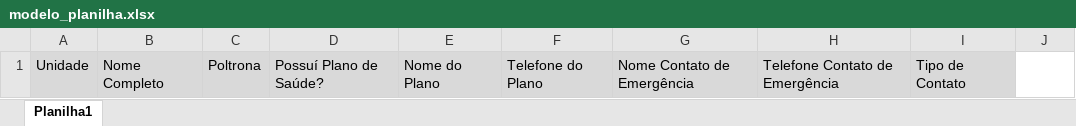
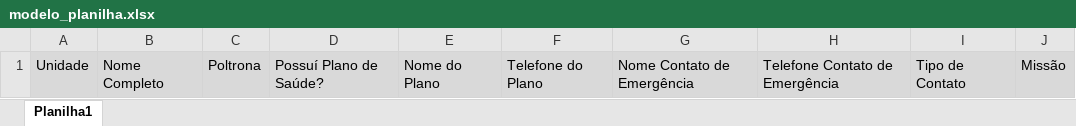
Before and after one commit to douglasvital28/gerador-crachas, an Excel workbook: modelo_planilha.xlsx, sheet Planilha1, drawn as a sheet; values as stored, in another font and other column widths than the file's, no borders; the diff names each change by its address in the sheet, - before the commit and + after, or states it on an @@ line.

Commit message:
Inclui Responsável de Setor na ordem e Missão no modelo Excel

```diff
--- a/modelo_planilha.xlsx (sheet Planilha1)
+++ b/modelo_planilha.xlsx (sheet Planilha1)
-J1: (empty)
+J1: Missão
-J1 fill: none
+J1 fill: #D9D9D9
```
Also changed, not shown: 4 other files.
